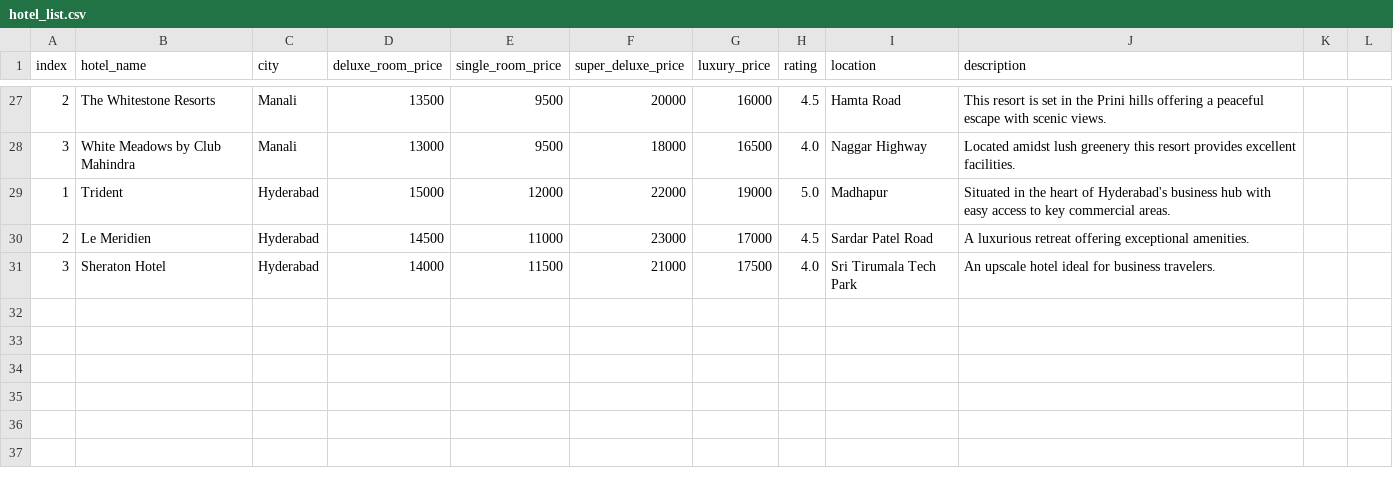
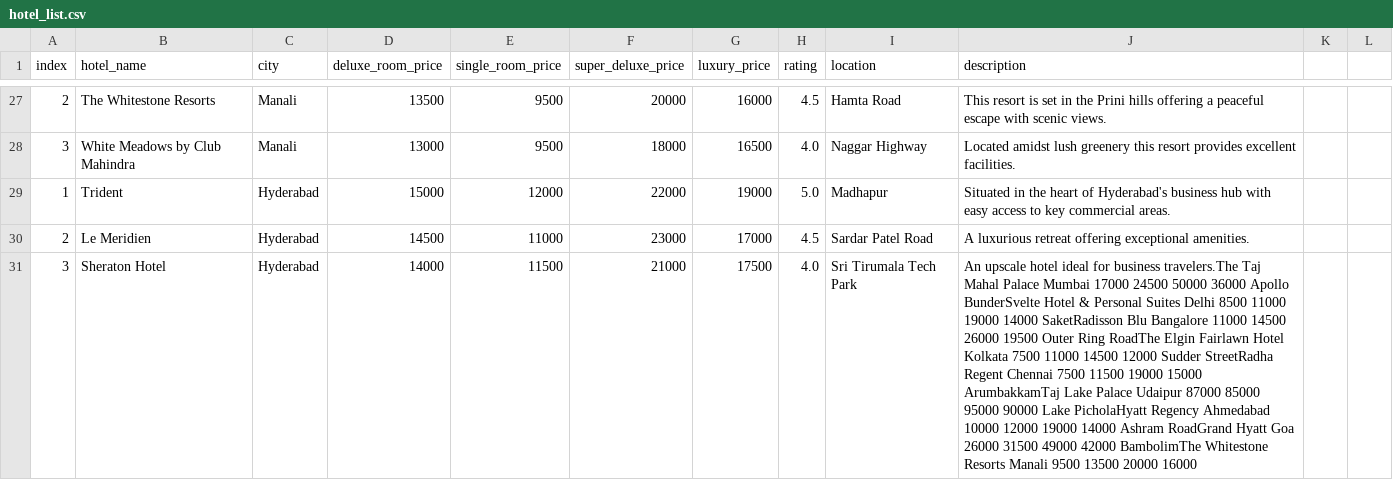
Before and after one commit to macwandarell/C-nergetic, a CSV file: User Main Page/hotel_list.csv, drawn as a sheet; only a part is shown, gaps mark what is left out; the diff names each change by its address in the sheet, - before the commit and + after, or states it on an @@ line.

```diff
--- a/User Main Page/hotel_list.csv
+++ b/User Main Page/hotel_list.csv
-J31 (description): …for business travelers.
+J31 (description): …for business travelers.The Taj Mahal Palace Mumbai 17000 24500 50000 36000 Apollo BunderSvelte Hotel & Personal Suites Delhi 8500 11000 19000 14000 SaketRadisson Blu Bangalore 11000 14500 26000 19500 Outer Ring RoadThe Elgin Fairlawn Hotel Kolkata 7500 11000 14500 12000 Sudder StreetRadha Regent Chennai 7500 11500 19000 15000 ArumbakkamTaj Lake Palace Udaipur 87000 85000 95000 90000 Lake PicholaHyatt Regency Ahmedabad 10000 12000 19000 14000 Ashram RoadGrand Hyatt Goa 26000 31500 49000 42000 BambolimThe Whitestone Resorts Manali 9500 13500 20000 16000
```
Also changed, not shown: 5 other files.
